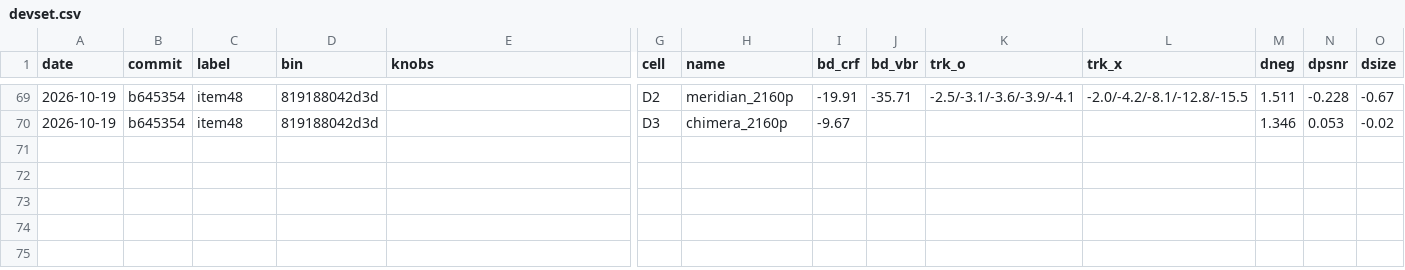
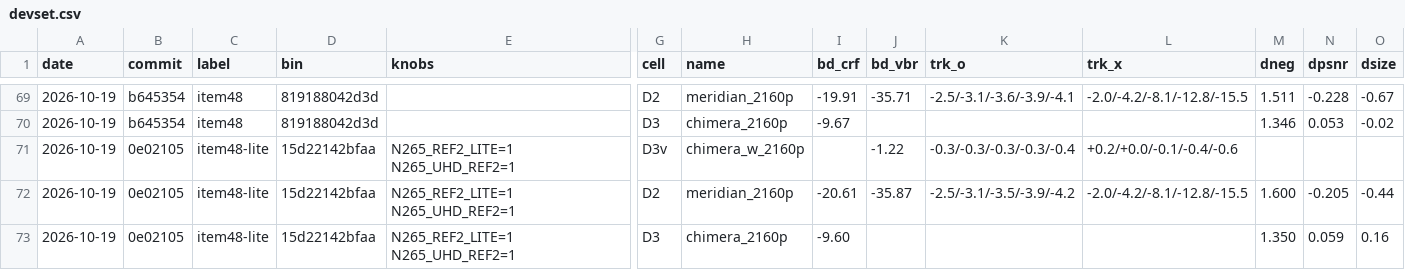
Before and after one commit to terranvigil/yah265, a CSV file: docs/data/devset.csv, drawn as a sheet; only a part is shown, gaps mark what is left out; rows hold the shown columns only; the diff names each change by its address in the sheet, - before the commit and + after, or states it on an @@ line.

Commit message:
phase 14 item 48: the second reference at UHD searched lite (N265_UHD_REF2, N265_REF2_LITE 1): its AMVP arm prices the predictors and the first reference's scaled winner; D3v VBR +3.08 -> -1.22, M/2160p chimera -0.28 -> -1.89%, SIMD instructions +3.6% D3 / +0.1% D2 over gate-and-rail; arms N265_REF2_ROLE, N265_REF2_LITE=2; escape adds N265_UHD_REF2=0

```diff
--- a/docs/data/devset.csv
+++ b/docs/data/devset.csv
+row 71: 2026-10-19 | 0e02105 | item48-lite | 15d22142bfaa | N265_REF2_LITE=1 N265_UHD_REF2=1 | D3v | chimera_w_2160p |  | -1.22 | -0.3/-0.3/-0.3/-0.3/-0.4 | +0.2/+0.0/-0.1/-0.4/-0.6
+row 72: 2026-10-19 | 0e02105 | item48-lite | 15d22142bfaa | N265_REF2_LITE=1 N265_UHD_REF2=1 | D2 | meridian_2160p | -20.61 | -35.87 | -2.5/-3.1/-3.5/-3.9/-4.2 | -2.0/-4.2/-8.1/-12.8/-15.5 | 1.600 | -0.205 | -0.44
+row 73: 2026-10-19 | 0e02105 | item48-lite | 15d22142bfaa | N265_REF2_LITE=1 N265_UHD_REF2=1 | D3 | chimera_2160p | -9.60 |  |  |  | 1.350 | 0.059 | 0.16
```
Also changed, not shown: 5 other files.
